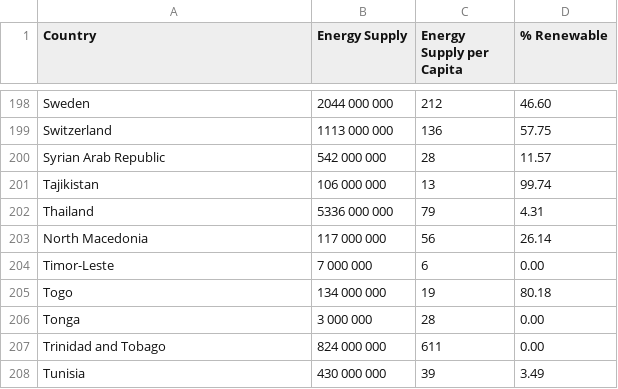
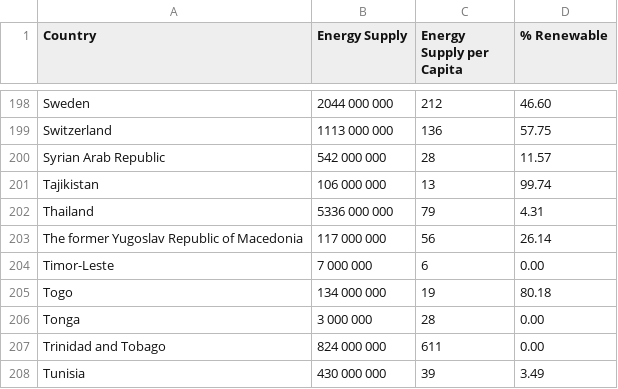
Before and after one commit to krugergui/Datasets-Repository, a CSV file: Coursera Michigan/Week 3/Energy.csv, drawn as a sheet; only a part is shown, gaps mark what is left out; the diff covers the shown part only.

```diff
--- a/Coursera Michigan/Week 3/Energy.csv
+++ b/Coursera Michigan/Week 3/Energy.csv
@@ -202,3 +202,3 @@ Tajikistan,106 000 000,  13, 99.74
 Thailand,5336 000 000,  79, 4.31
-North Macedonia,117 000 000,  56, 26.14
+The former Yugoslav Republic of Macedonia,117 000 000,  56, 26.14
 Timor-Leste,7 000 000,  6, 0.00
```
Also changed, not shown: 8 edited cells elsewhere in this file, 2 other files.
